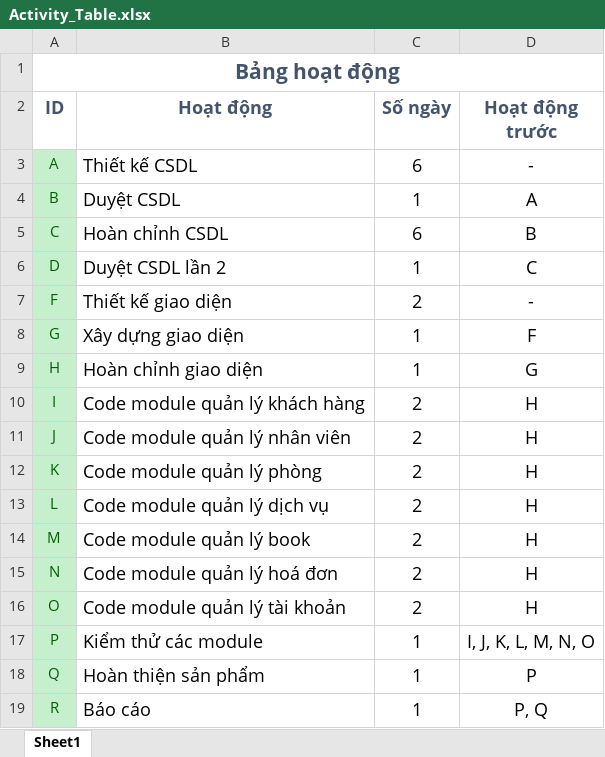
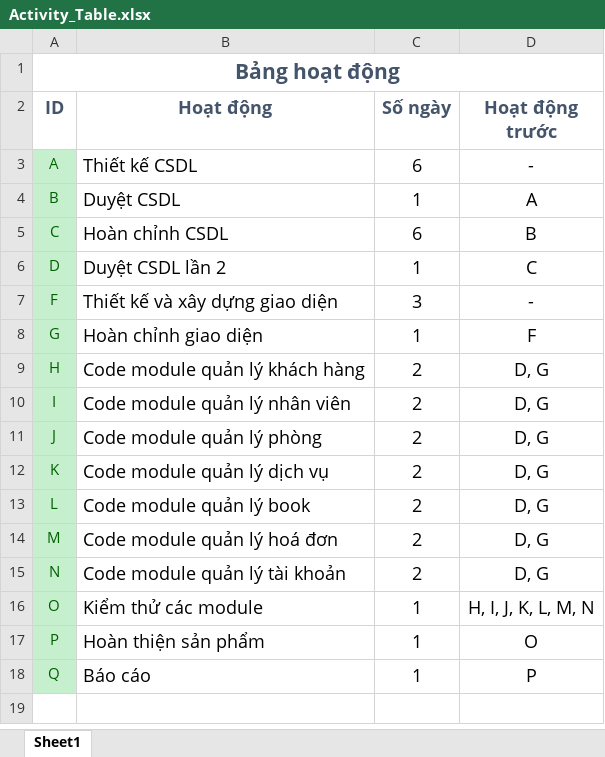
Before and after one commit to H2Q318/HQN-Team, an Excel workbook: Documents/Activity_Table.xlsx, sheet Sheet1, drawn as a sheet; values as stored, in another font and other column widths than the file's, no borders; table styles not drawn; the diff names each change by its address in the sheet, - before the commit and + after, or states it on an @@ line.

Commit message:
them hoat dong truoc cho cac code module

```diff
--- a/Documents/Activity_Table.xlsx (sheet Sheet1)
+++ b/Documents/Activity_Table.xlsx (sheet Sheet1)
-B7 (Hoạt động): Thiết kế giao diện
+B7 (Hoạt động): Thiết kế và xây dựng giao diện
-C7 (Số ngày): 2
+C7 (Số ngày): 3
-B8 (Hoạt động): Xây dựng giao diện
+B8 (Hoạt động): Hoàn chỉnh giao diện
-B9 (Hoạt động): Hoàn chỉnh giao diện
+B9 (Hoạt động): Code module quản lý khách hàng
-C9 (Số ngày): 1
+C9 (Số ngày): 2
-D9 (Hoạt động trước): G
+D9 (Hoạt động trước): D, G
-B10 (Hoạt động): Code module quản lý khách hàng
+B10 (Hoạt động): Code module quản lý nhân viên
-D10:D15 (Hoạt động trước): H
+D10:D15 (Hoạt động trước): D, G
-B11 (Hoạt động): Code module quản lý nhân viên
+B11 (Hoạt động): Code module quản lý phòng
-B12 (Hoạt động): Code module quản lý phòng
+B12 (Hoạt động): Code module quản lý dịch vụ
-B13 (Hoạt động): Code module quản lý dịch vụ
+B13 (Hoạt động): Code module quản lý book
-B14 (Hoạt động): Code module quản lý book
+B14 (Hoạt động): Code module quản lý hoá đơn
-B15 (Hoạt động): Code module quản lý hoá đơn
+B15 (Hoạt động): Code module quản lý tài khoản
-B16 (Hoạt động): Code module quản lý tài khoản
+B16 (Hoạt động): Kiểm thử các module
-C16 (Số ngày): 2
+C16 (Số ngày): 1
-D16 (Hoạt động trước): H
+D16 (Hoạt động trước): H, I, J, K, L, M, N
-B17 (Hoạt động): Kiểm thử các module
+B17 (Hoạt động): Hoàn thiện sản phẩm
-D17 (Hoạt động trước): I, J, K, L, M, N, O
+D17 (Hoạt động trước): O
-B18 (Hoạt động): Hoàn thiện sản phẩm
+B18 (Hoạt động): Báo cáo
-row 19: R | Báo cáo | 1 | P, Q
```
